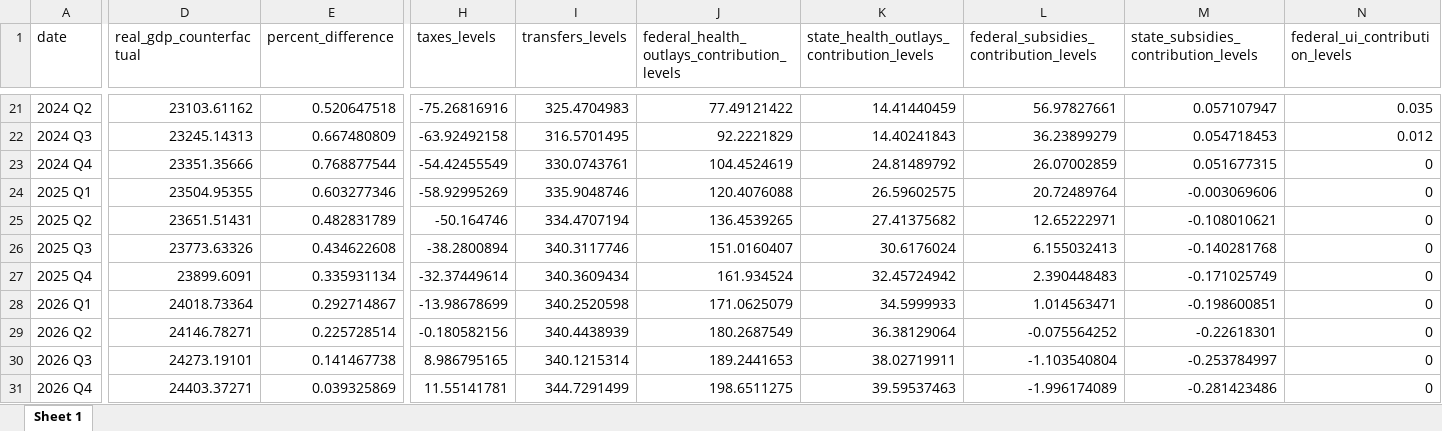
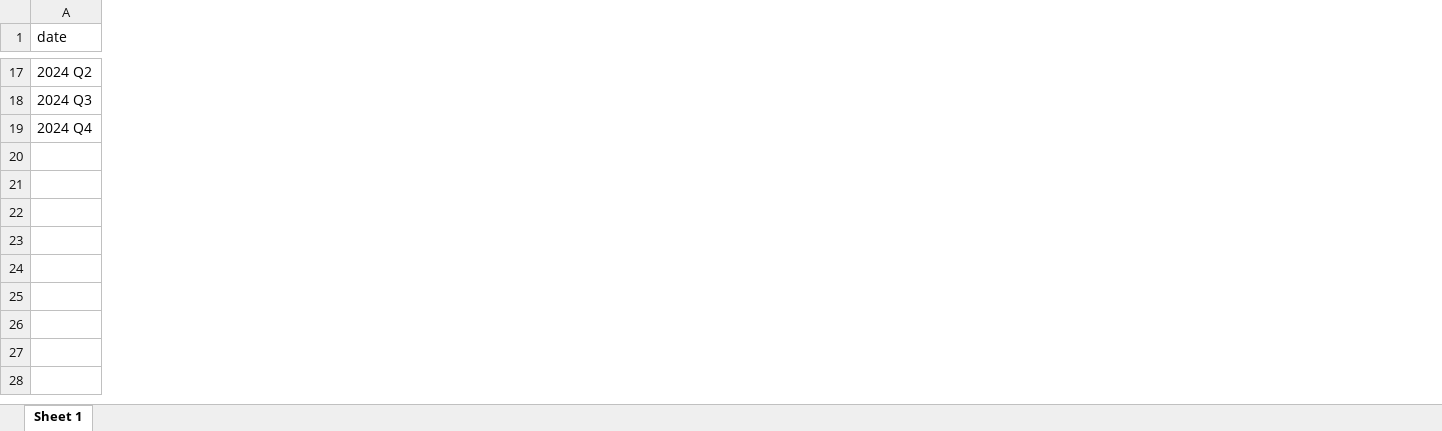
Before and after one commit to malcalakovalski/fim-pkg, an Excel workbook: fim_levels.xlsx, sheet Sheet 1, drawn as a sheet; only a part is shown, gaps mark what is left out; values as stored, in another font and other column widths than the file's, no borders; removed rows and columns are numbered as before the commit, all else as after; rows hold the shown columns only; the diff covers the shown part only; the diff names each change by its address in the sheet, - before the commit and + after, or states it on an @@ line.

Commit message:
Levels run

```diff
--- a/fim_levels.xlsx (sheet Sheet 1)
+++ b/fim_levels.xlsx (sheet Sheet 1)
-column D (real_gdp_counterfactual), rows 21-23: 23103.61162 | 23245.14313 | 23351.35666
-column E (percent_difference), rows 21-23: 0.520647518 | 0.667480809 | 0.768877544
-column H (taxes_levels), rows 21-23: -75.26816916 | -63.92492158 | -54.42455549
-column I (transfers_levels), rows 21-23: 325.4704983 | 316.5701495 | 330.0743761
-column J, row 1: federal_health_outlays_contribution_levels; rows 21-23: 77.49121422 | 92.2221829 | 104.4524619
-column K, row 1: state_health_outlays_contribution_levels; rows 21-23: 14.41440459 | 14.40241843 | 24.81489792
-column L, row 1: federal_subsidies_contribution_levels; rows 21-23: 56.97827661 | 36.23899279 | 26.07002859
-column M, row 1: state_subsidies_contribution_levels; rows 21-23: 0.057107947 | 0.054718453 | 0.051677315
-column N (federal_ui_contribution_levels), rows 21-23: 0.035 | 0.012 | 0
-row 24: 2025 Q1 | 23504.95355 | 0.603277346 | -58.92995269 | 335.9048746 | 120.4076088 | 26.59602575 | 20.72489764 | -0.003069606 | 0
-row 25: 2025 Q2 | 23651.51431 | 0.482831789 | -50.164746 | 334.4707194 | 136.4539265 | 27.41375682 | 12.65222971 | -0.108010621 | 0
-row 26: 2025 Q3 | 23773.63326 | 0.434622608 | -38.2800894 | 340.3117746 | 151.0160407 | 30.6176024 | 6.155032413 | -0.140281768 | 0
-row 27: 2025 Q4 | 23899.6091 | 0.335931134 | -32.37449614 | 340.3609434 | 161.934524 | 32.45724942 | 2.390448483 | -0.171025749 | 0
-row 28: 2026 Q1 | 24018.73364 | 0.292714867 | -13.98678699 | 340.2520598 | 171.0625079 | 34.5999933 | 1.014563471 | -0.198600851 | 0
-row 29: 2026 Q2 | 24146.78271 | 0.225728514 | -0.180582156 | 340.4438939 | 180.2687549 | 36.38129064 | -0.075564252 | -0.22618301 | 0
-row 30: 2026 Q3 | 24273.19101 | 0.141467738 | 8.986795165 | 340.1215314 | 189.2441653 | 38.02719911 | -1.103540804 | -0.253784997 | 0
-row 31: 2026 Q4 | 24403.37271 | 0.039325869 | 11.55141781 | 344.7291499 | 198.6511275 | 39.59537463 | -1.996174089 | -0.281423486 | 0
```
Also changed, not shown: 4 removed rows, 3 added columns, 5 removed columns and 54 edited cells elsewhere in this sheet, 2 other files.
